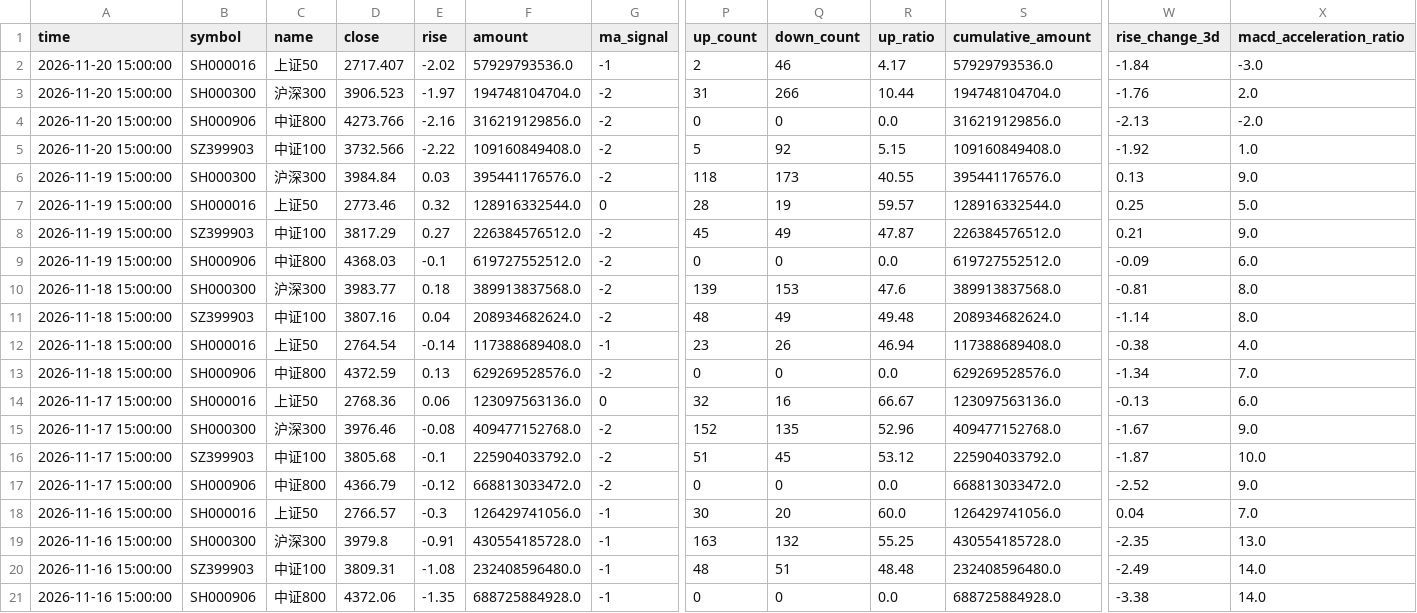
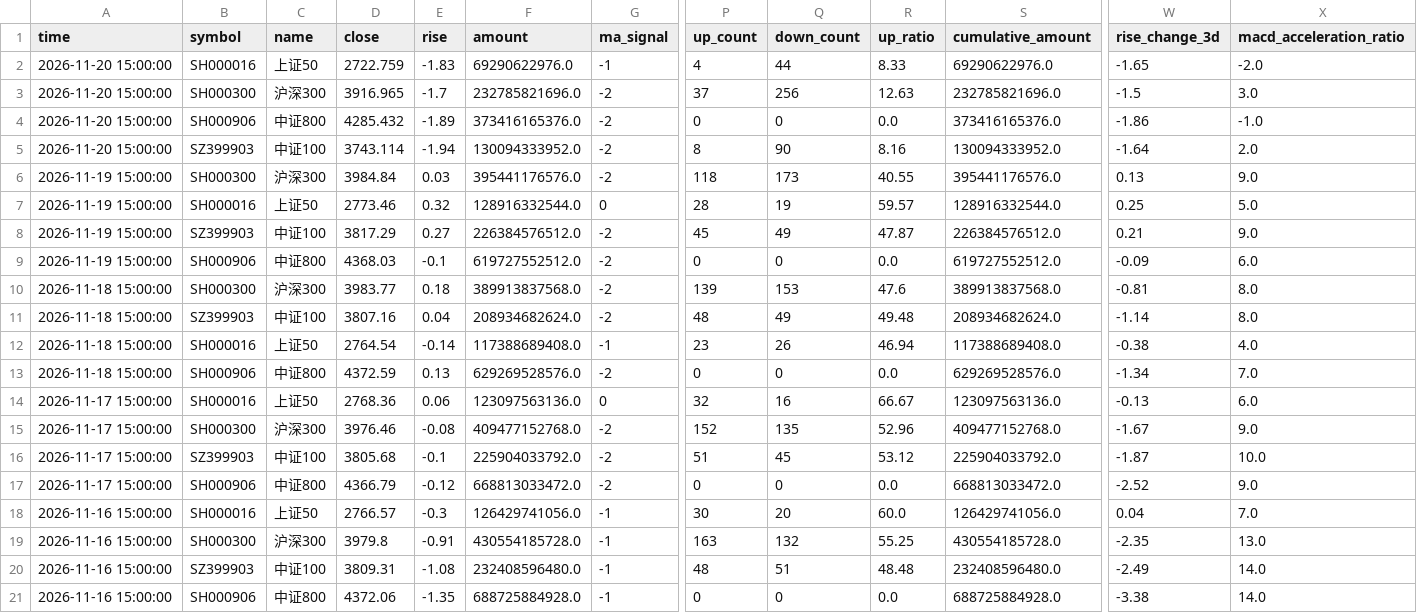
Before and after one commit to siderdata/tss_ai_stock, a CSV file: data/LARGE_CAP_INDICES_ta_signals_d_5days_data.csv, drawn as a sheet; only a part is shown, gaps mark what is left out; the diff names each change by its address in the sheet, - before the commit and + after, or states it on an @@ line.

```diff
--- a/data/LARGE_CAP_INDICES_ta_signals_d_5days_data.csv
+++ b/data/LARGE_CAP_INDICES_ta_signals_d_5days_data.csv
-D2 (close): 2717.407
+D2 (close): 2722.759
-E2 (rise): -2.02
+E2 (rise): -1.83
-F2 (amount): 57929793536.0
+F2 (amount): 69290622976.0
-P2 (up_count): 2
+P2 (up_count): 4
-Q2 (down_count): 46
+Q2 (down_count): 44
-R2 (up_ratio): 4.17
+R2 (up_ratio): 8.33
-S2 (cumulative_amount): 57929793536.0
+S2 (cumulative_amount): 69290622976.0
-W2 (rise_change_3d): -1.84
+W2 (rise_change_3d): -1.65
-X2 (macd_acceleration_ratio): -3.0
+X2 (macd_acceleration_ratio): -2.0
-D3 (close): 3906.523
+D3 (close): 3916.965
-E3 (rise): -1.97
+E3 (rise): -1.7
-F3 (amount): 194748104704.0
+F3 (amount): 232785821696.0
-P3 (up_count): 31
+P3 (up_count): 37
-Q3 (down_count): 266
+Q3 (down_count): 256
-R3 (up_ratio): 10.44
+R3 (up_ratio): 12.63
-S3 (cumulative_amount): 194748104704.0
+S3 (cumulative_amount): 232785821696.0
-W3 (rise_change_3d): -1.76
+W3 (rise_change_3d): -1.5
-X3 (macd_acceleration_ratio): 2.0
+X3 (macd_acceleration_ratio): 3.0
-D4 (close): 4273.766
+D4 (close): 4285.432
-E4 (rise): -2.16
+E4 (rise): -1.89
-F4 (amount): 316219129856.0
+F4 (amount): 373416165376.0
-S4 (cumulative_amount): 316219129856.0
+S4 (cumulative_amount): 373416165376.0
-W4 (rise_change_3d): -2.13
+W4 (rise_change_3d): -1.86
-X4 (macd_acceleration_ratio): -2.0
+X4 (macd_acceleration_ratio): -1.0
-D5 (close): 3732.566
+D5 (close): 3743.114
-E5 (rise): -2.22
+E5 (rise): -1.94
-F5 (amount): 109160849408.0
+F5 (amount): 130094333952.0
-P5 (up_count): 5
+P5 (up_count): 8
-Q5 (down_count): 92
+Q5 (down_count): 90
-R5 (up_ratio): 5.15
+R5 (up_ratio): 8.16
-S5 (cumulative_amount): 109160849408.0
+S5 (cumulative_amount): 130094333952.0
-W5 (rise_change_3d): -1.92
+W5 (rise_change_3d): -1.64
-X5 (macd_acceleration_ratio): 1.0
+X5 (macd_acceleration_ratio): 2.0
```
Also changed, not shown: data/CORE_INDICES_ta_signals_120min_ta_signals_120min_2days_data.csv, data/CORE_INDICES_ta_signals_30min_ta_signals_30min_2days_data.csv, 51 other files.
